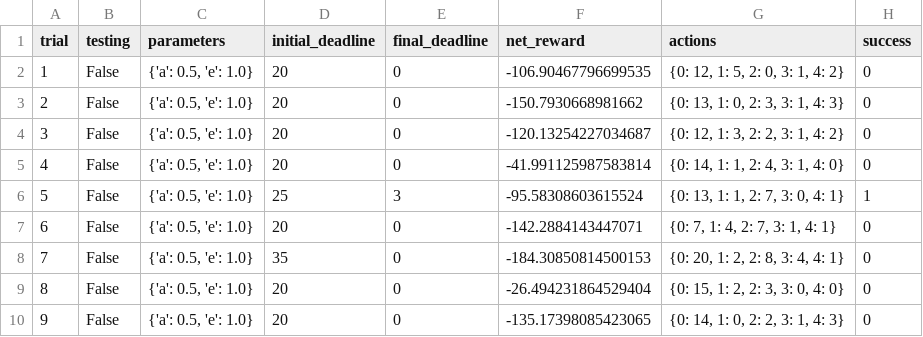
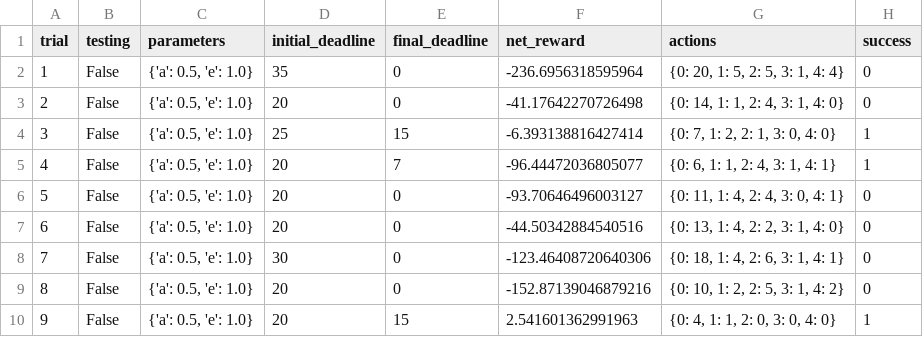
Before and after one commit to shubhcm/smartcab, a CSV file: logs/sim_no-learning.csv, drawn as a sheet; only a part is shown; the diff covers the shown part only.

```diff
--- a/logs/sim_no-learning.csv
+++ b/logs/sim_no-learning.csv
@@ -1,10 +1,10 @@
 trial,testing,parameters,initial_deadline,final_deadline,net_reward,actions,success
-1,False,"{'a': 0.5, 'e': 1.0}",20,0,-106.90467796699535,"{0: 12, 1: 5, 2: 0, 3: 1, 4: 2}",0
-2,False,"{'a': 0.5, 'e': 1.0}",20,0,-150.7930668981662,"{0: 13, 1: 0, 2: 3, 3: 1, 4: 3}",0
-3,False,"{'a': 0.5, 'e': 1.0}",20,0,-120.13254227034687,"{0: 12, 1: 3, 2: 2, 3: 1, 4: 2}",0
-4,False,"{'a': 0.5, 'e': 1.0}",20,0,-41.991125987583814,"{0: 14, 1: 1, 2: 4, 3: 1, 4: 0}",0
-5,False,"{'a': 0.5, 'e': 1.0}",25,3,-95.58308603615524,"{0: 13, 1: 1, 2: 7, 3: 0, 4: 1}",1
-6,False,"{'a': 0.5, 'e': 1.0}",20,0,-142.2884143447071,"{0: 7, 1: 4, 2: 7, 3: 1, 4: 1}",0
-7,False,"{'a': 0.5, 'e': 1.0}",35,0,-184.30850814500153,"{0: 20, 1: 2, 2: 8, 3: 4, 4: 1}",0
-8,False,"{'a': 0.5, 'e': 1.0}",20,0,-26.494231864529404,"{0: 15, 1: 2, 2: 3, 3: 0, 4: 0}",0
-9,False,"{'a': 0.5, 'e': 1.0}",20,0,-135.17398085423065,"{0: 14, 1: 0, 2: 2, 3: 1, 4: 3}",0
+1,False,"{'a': 0.5, 'e': 1.0}",35,0,-236.6956318595964,"{0: 20, 1: 5, 2: 5, 3: 1, 4: 4}",0
+2,False,"{'a': 0.5, 'e': 1.0}",20,0,-41.17642270726498,"{0: 14, 1: 1, 2: 4, 3: 1, 4: 0}",0
+3,False,"{'a': 0.5, 'e': 1.0}",25,15,-6.393138816427414,"{0: 7, 1: 2, 2: 1, 3: 0, 4: 0}",1
+4,False,"{'a': 0.5, 'e': 1.0}",20,7,-96.44472036805077,"{0: 6, 1: 1, 2: 4, 3: 1, 4: 1}",1
+5,False,"{'a': 0.5, 'e': 1.0}",20,0,-93.70646496003127,"{0: 11, 1: 4, 2: 4, 3: 0, 4: 1}",0
+6,False,"{'a': 0.5, 'e': 1.0}",20,0,-44.50342884540516,"{0: 13, 1: 4, 2: 2, 3: 1, 4: 0}",0
+7,False,"{'a': 0.5, 'e': 1.0}",30,0,-123.46408720640306,"{0: 18, 1: 4, 2: 6, 3: 1, 4: 1}",0
+8,False,"{'a': 0.5, 'e': 1.0}",20,0,-152.87139046879216,"{0: 10, 1: 2, 2: 5, 3: 1, 4: 2}",0
+9,False,"{'a': 0.5, 'e': 1.0}",20,15,2.541601362991963,"{0: 4, 1: 1, 2: 0, 3: 0, 4: 0}",1
```
Also changed, not shown: 68 edited cells elsewhere in this file, 11 other files.
